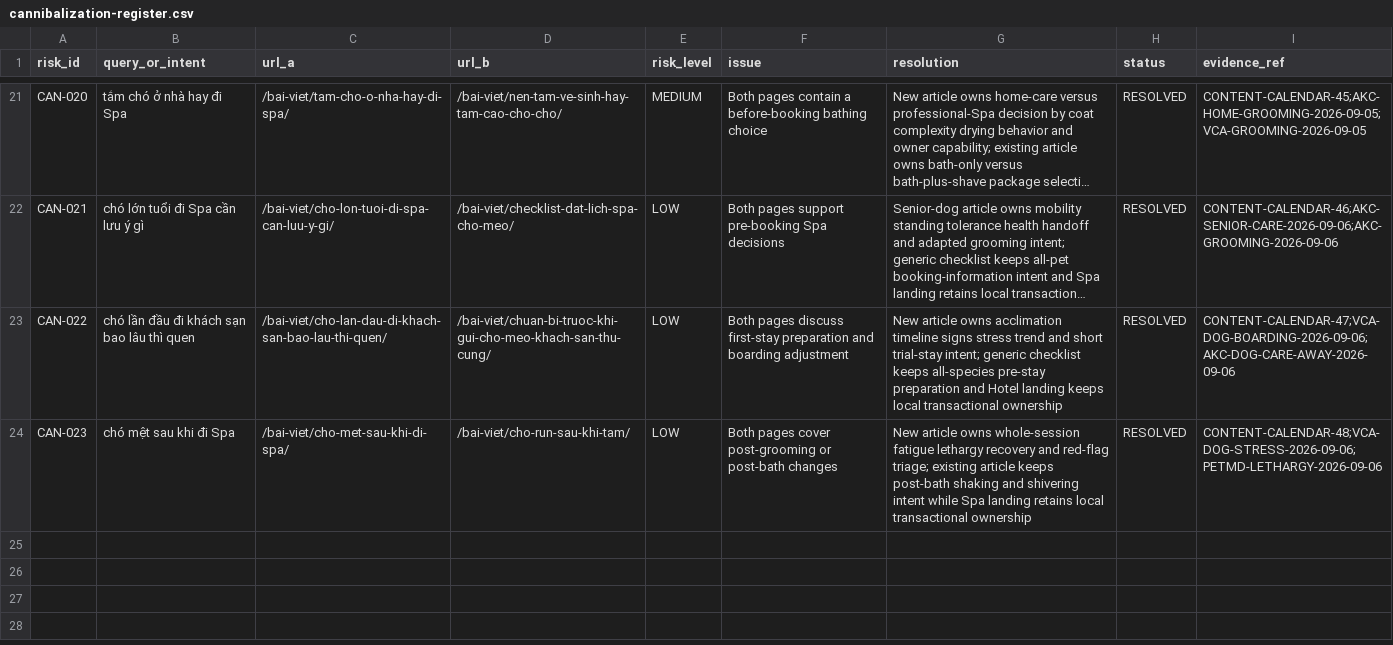
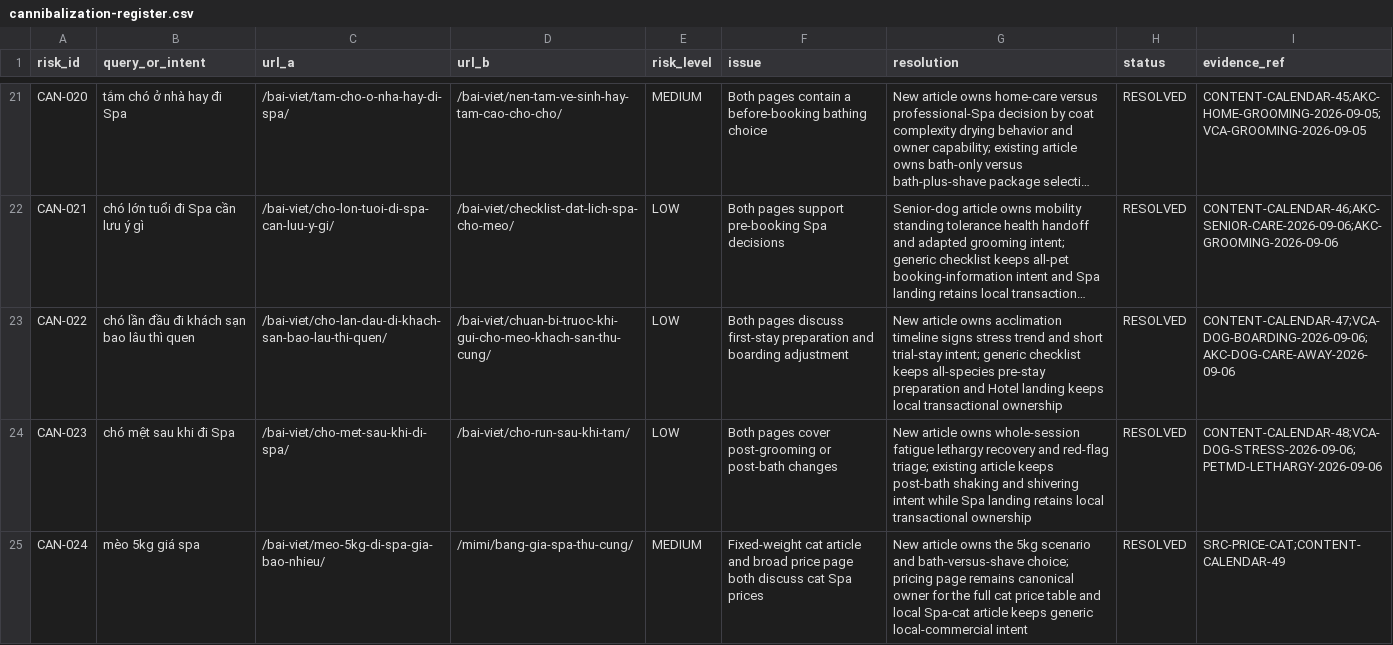
Before and after one commit to capquangfptminhlh/mimi, a CSV file: .website-os/evidence/cannibalization-register.csv, drawn as a sheet; only a part is shown, gaps mark what is left out; long unchanged cells end in ….

Commit message:
seo: resolve cat 5kg price overlap

```diff
--- a/.website-os/evidence/cannibalization-register.csv
+++ b/.website-os/evidence/cannibalization-register.csv
@@ -24 +24,2 @@ CAN-022,chó lần đầu đi khách sạn bao lâu thì quen,/bai-viet/cho-lan-
 CAN-023,chó mệt sau khi đi Spa,/bai-viet/cho-met-sau-khi-di-spa/,/bai-viet/cho-run-sau-khi-tam/,LOW,Both pages cover post-grooming or post-bath changes,New article owns whole-session fatigue lethargy recovery and red-flag triage; existing article keeps post-bath shaking and shivering intent while Spa landing retains local transactional ownership,RESOLVED,CONTENT-CALENDAR-48;VCA-DOG-STRESS-2026-09-06;PETMD-LETHARGY-2026-09-06
+CAN-024,mèo 5kg giá spa,/bai-viet/meo-5kg-di-spa-gia-bao-nhieu/,/mimi/bang-gia-spa-thu-cung/,MEDIUM,Fixed-weight cat article and broad price page both discuss cat Spa prices,New article owns the 5kg scenario and bath-versus-shave choice; pricing page remains canonical owner for the full cat price table and local Spa-cat article keeps generic local-commercial intent,RESOLVED,SRC-PRICE-CAT;CONTENT-CALENDAR-49
```
